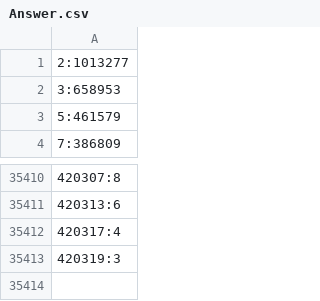
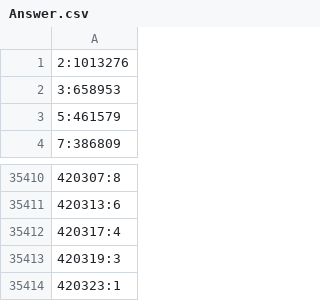
Before and after one commit to mmawson/Euler800, a CSV file: Answer.csv, drawn as a sheet; only a part is shown, gaps mark what is left out.

```diff
--- a/Answer.csv
+++ b/Answer.csv
@@ -1,2 +1,2 @@
-2:1013277
+2:1013276
 3:658953
@@ -35413 +35413,2 @@
 420319:3
+420323:1
```
Also changed, not shown: 1 other file.
